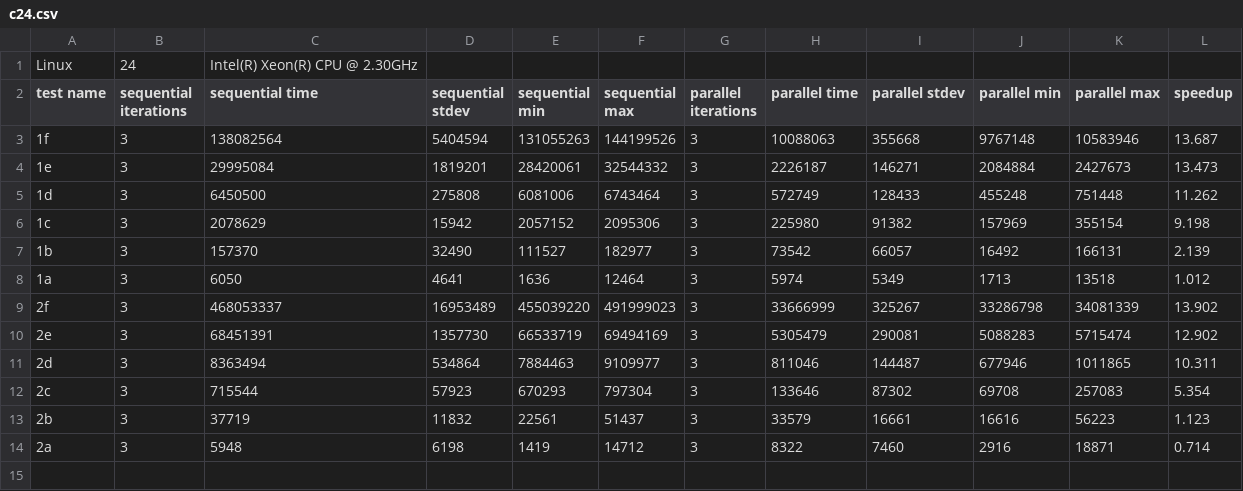
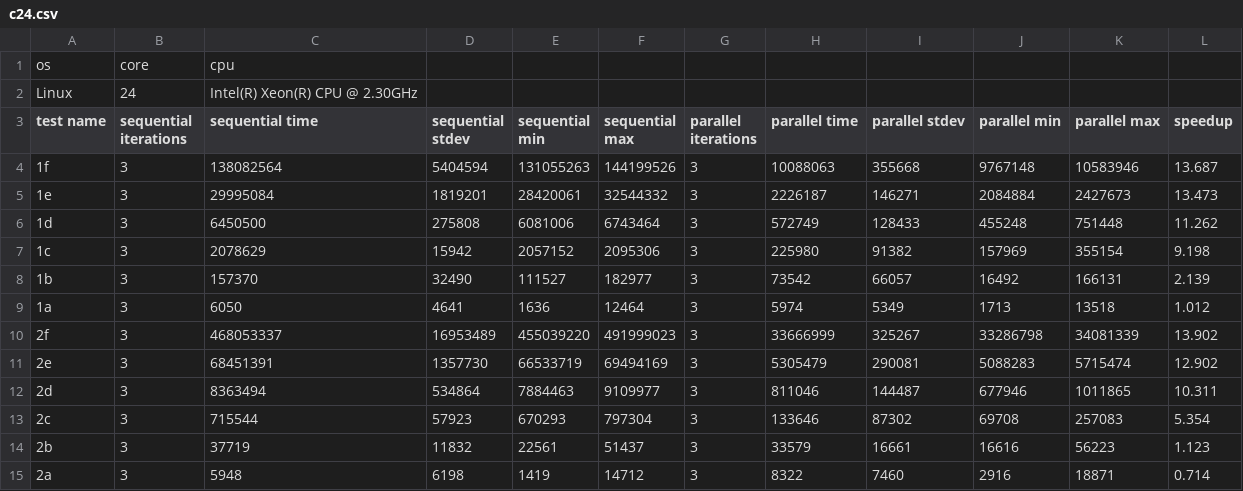
Before and after one commit to simonepri/sudoku-solver, a CSV file: data/c24.csv, drawn as a sheet; the diff names each change by its address in the sheet, - before the commit and + after, or states it on an @@ line.

Commit message:
Add writeup for experiments and parallel

```diff
--- a/data/c24.csv
+++ b/data/c24.csv
+row 1: os | core | cpu
```
Also changed, not shown: 6 other files.
